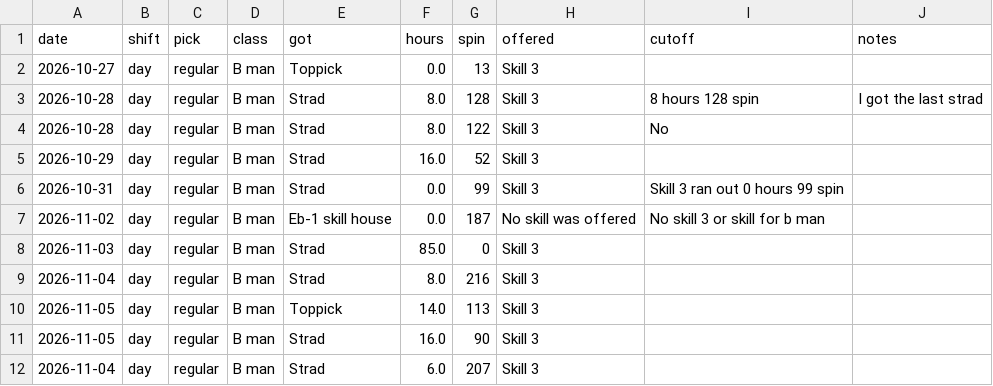
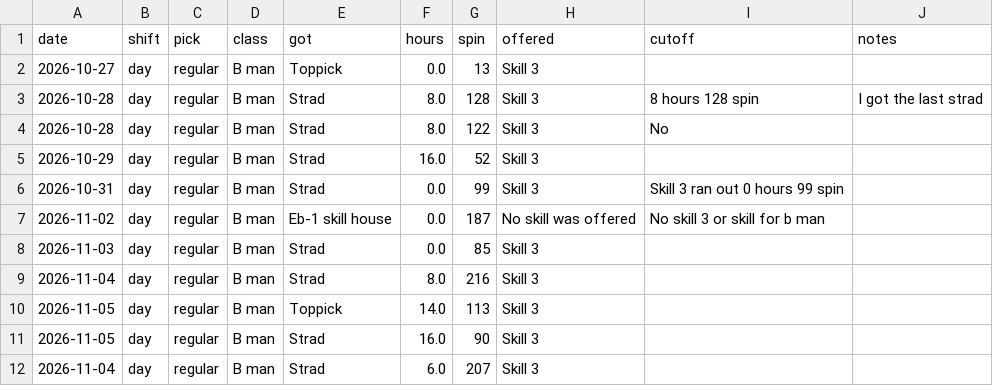
Before and after one commit to TheJoe1990/Ilwu, a CSV file: data/outcomes/form.csv, drawn as a sheet.

```diff
--- a/data/outcomes/form.csv
+++ b/data/outcomes/form.csv
@@ -7,3 +7,3 @@ date,shift,pick,class,got,hours,spin,offered,cutoff,notes
 2026-11-02,day,regular,B man,Eb-1 skill house,0.0,187,No skill was offered,No skill 3 or skill for b man,
-2026-11-03,day,regular,B man,Strad,85.0,0,Skill 3,,
+2026-11-03,day,regular,B man,Strad,0.0,85,Skill 3,,
 2026-11-04,day,regular,B man,Strad,8.0,216,Skill 3,,
```
Also changed, not shown: data/outcomes/cutoffs.csv, 3 other files.
